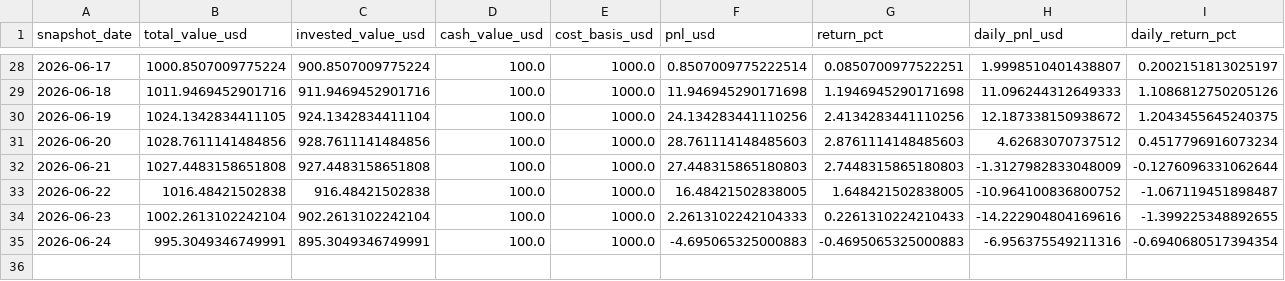
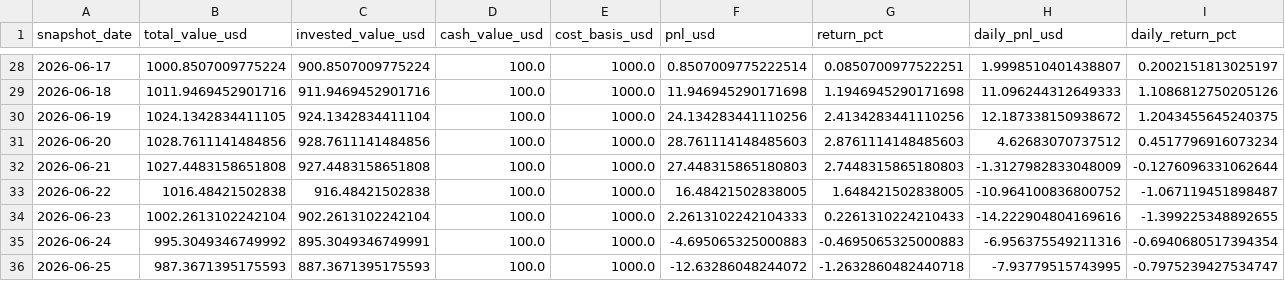
Before and after one commit to linjiw/quant-learn, a CSV file: data/portfolio/ai_portfolio_summary.csv, drawn as a sheet; only a part is shown, gaps mark what is left out; rows hold the shown columns only; the diff names each change by its address in the sheet, - before the commit and + after, or states it on an @@ line.

```diff
--- a/data/portfolio/ai_portfolio_summary.csv
+++ b/data/portfolio/ai_portfolio_summary.csv
-B35 (total_value_usd): 995.3049346749991
+B35 (total_value_usd): 995.3049346749992
+row 36: 2026-06-25 | 987.3671395175593 | 887.3671395175593 | 100.0 | 1000.0 | -12.63286048244072 | -1.2632860482440718 | -7.93779515743995 | -0.7975239427534747
```
Also changed, not shown: data/portfolio/ai_portfolio_snapshots.csv.
